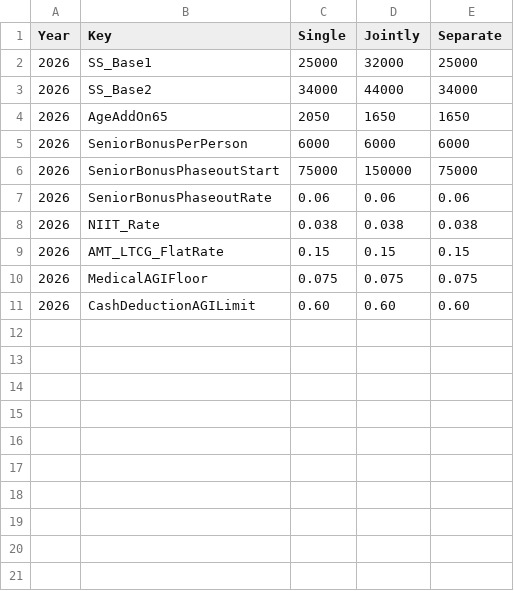
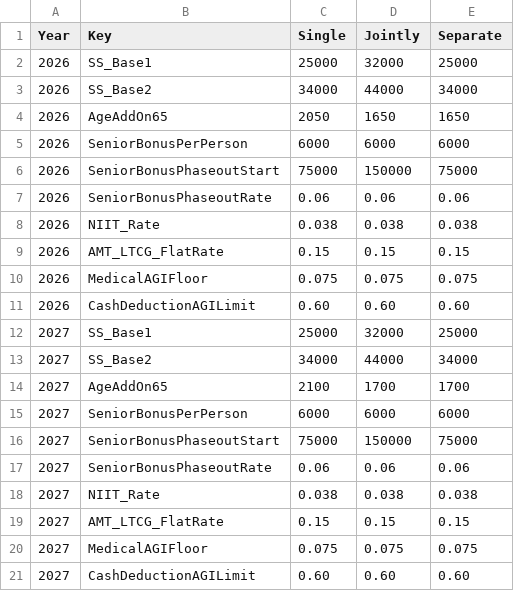
Before and after one commit to 5thgenfinance/FGA_TaxOptimizer, a CSV file: data/tblParameters.csv, drawn as a sheet.

Commit message:
Phase 3: 2027 tables, complete 2026 brackets and RMD ages, stacked AMT gains, RMD in SS income

```diff
--- a/data/tblParameters.csv
+++ b/data/tblParameters.csv
@@ -11 +11,11 @@ Year,Key,Single,Jointly,Separate
 2026,CashDeductionAGILimit,0.60,0.60,0.60
+2027,SS_Base1,25000,32000,25000
+2027,SS_Base2,34000,44000,34000
+2027,AgeAddOn65,2100,1700,1700
+2027,SeniorBonusPerPerson,6000,6000,6000
+2027,SeniorBonusPhaseoutStart,75000,150000,75000
+2027,SeniorBonusPhaseoutRate,0.06,0.06,0.06
+2027,NIIT_Rate,0.038,0.038,0.038
+2027,AMT_LTCG_FlatRate,0.15,0.15,0.15
+2027,MedicalAGIFloor,0.075,0.075,0.075
+2027,CashDeductionAGILimit,0.60,0.60,0.60
```
Also changed, not shown: data/tblAMT.csv, data/tblTaxRate.csv, 13 other files.
